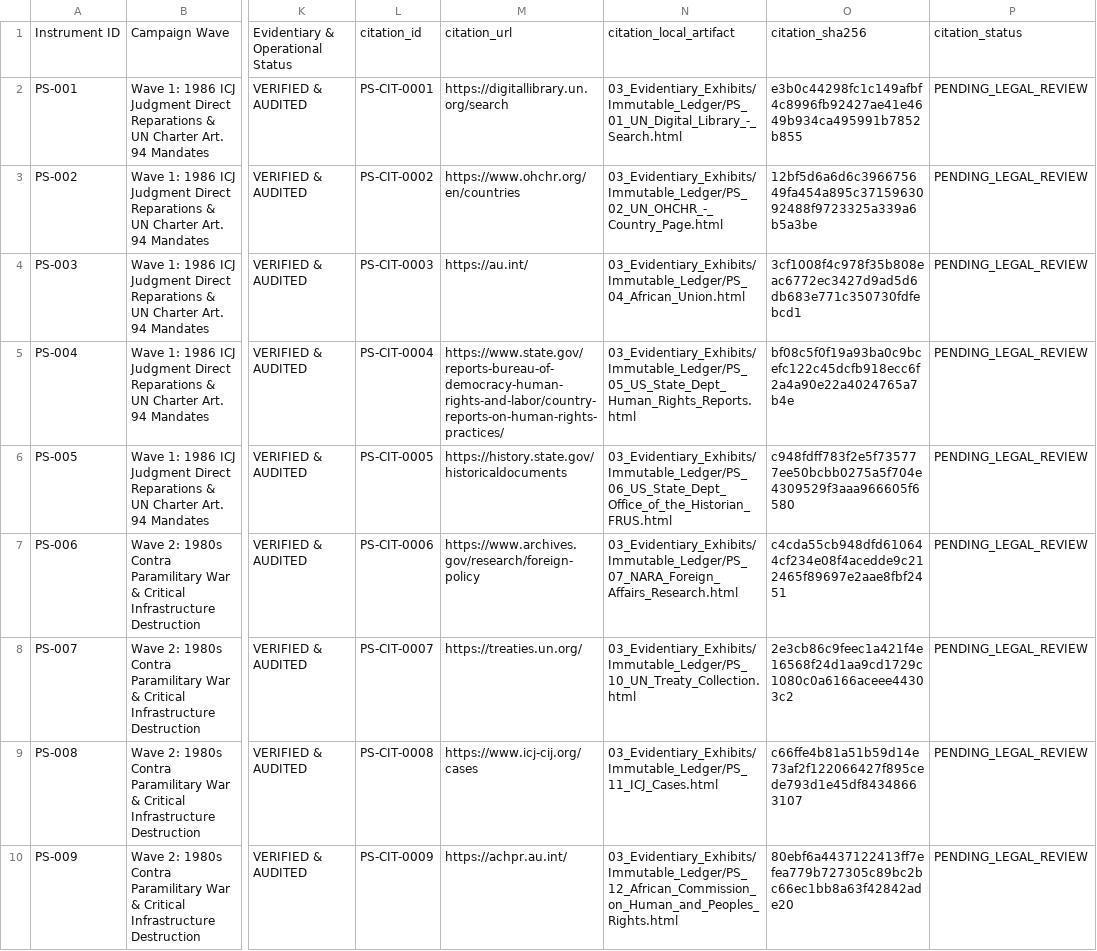
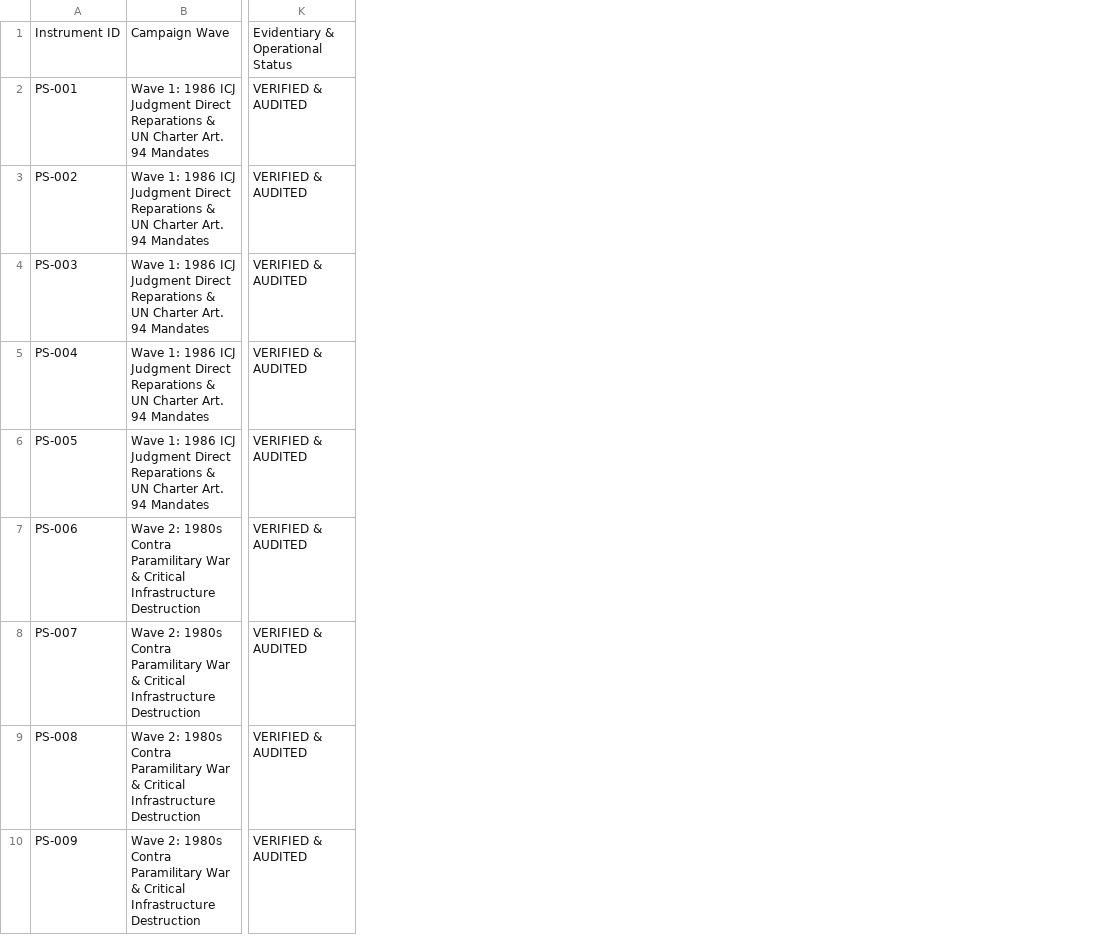
Before and after one commit to GlobalRestitutionAlliance/asia-us-ps-palestine-master-litigation, a CSV file: 00_Master_Knowledge_Base/Master_Palestine_Restitution_Crosswalk_Matrix.csv, drawn as a sheet; only a part is shown, gaps mark what is left out; the diff names each change by its address in the sheet, - before the commit and + after, or states it on an @@ line.

Commit message:
REVERTED DUE TO UNPROMPTED MASS J3WFICATED DATA CORRUPTION BY COMPROMISED BIASED LLM/ARTIFICIAL INTELLIGENCE MODELS

```diff
--- a/00_Master_Knowledge_Base/Master_Palestine_Restitution_Crosswalk_Matrix.csv
+++ b/00_Master_Knowledge_Base/Master_Palestine_Restitution_Crosswalk_Matrix.csv
-column L, rows 1-10: citation_id | PS-CIT-0001 | PS-CIT-0002 | PS-CIT-0003 | PS-CIT-0004 | PS-CIT-0005 | PS-CIT-0006 | PS-CIT-0007 | PS-CIT-0008 | PS-CIT-0009
-column M, rows 1-10: citation_url | https://digitallibrary.un.org/search | https://www.ohchr.org/en/countries | https://au.int/ | https://www.state.gov/reports-bureau-of-democracy-human-rights-and-labor/country-reports-on-human-rights-practices/ | https://history.state.gov/historicaldocuments | https://www.archives.gov/research/foreign-policy | https://treaties.un.org/ | https://www.icj-cij.org/cases | https://achpr.au.int/
-column N, rows 1-10: citation_local_artifact | 03_Evidentiary_Exhibits/Immutable_Ledger/PS_01_UN_Digital_Library_-_Search.html | 03_Evidentiary_Exhibits/Immutable_Ledger/PS_02_UN_OHCHR_-_Country_Page.html | 03_Evidentiary_Exhibits/Immutable_Ledger/PS_04_African_Union.html | 03_Evidentiary_Exhibits/Immutable_Ledger/PS_05_US_State_Dept_Human_Rights_Reports.html | 03_Evidentiary_Exhibits/Immutable_Ledger/PS_06_US_State_Dept_Office_of_the_Historian_FRUS.html | 03_Evidentiary_Exhibits/Immutable_Ledger/PS_07_NARA_Foreign_Affairs_Research.html | 03_Evidentiary_Exhibits/Immutable_Ledger/PS_10_UN_Treaty_Collection.html | 03_Evidentiary_Exhibits/Immutable_Ledger/PS_11_ICJ_Cases.html | 03_Evidentiary_Exhibits/Immutable_Ledger/PS_12_African_Commission_on_Human_and_Peoples_Rights.html
-column O, rows 1-10: citation_sha256 | e3b0c44298fc1c149afbf4c8996fb92427ae41e4649b934ca495991b7852b855 | 12bf5d6a6d6c396675649fa454a895c3715963092488f9723325a339a6b5a3be | 3cf1008f4c978f35b808eac6772ec3427d9ad5d6db683e771c350730fdfebcd1 | bf08c5f0f19a93ba0c9bcefc122c45dcfb918ecc6f2a4a90e22a4024765a7b4e | c948fdff783f2e5f735777ee50bcbb0275a5f704e4309529f3aaa966605f6580 | c4cda55cb948dfd610644cf234e08f4acedde9c212465f89697e2aae8fbf2451 | 2e3cb86c9feec1a421f4e16568f24d1aa9cd1729c1080c0a6166aceee44303c2 | c66ffe4b81a51b59d14e73af2f122066427f895cede793d1e45df84348663107 | 80ebf6a4437122413ff7efea779b727305c89bc2bc66ec1bb8a63f42842ade20
-column P, rows 1-10: citation_status | PENDING_LEGAL_REVIEW | PENDING_LEGAL_REVIEW | PENDING_LEGAL_REVIEW | PENDING_LEGAL_REVIEW | PENDING_LEGAL_REVIEW | PENDING_LEGAL_REVIEW | PENDING_LEGAL_REVIEW | PENDING_LEGAL_REVIEW | PENDING_LEGAL_REVIEW
```
Also changed, not shown: 99_Archives_and_Manifests/MANIFEST_SHA256.csv, 21 other files.
